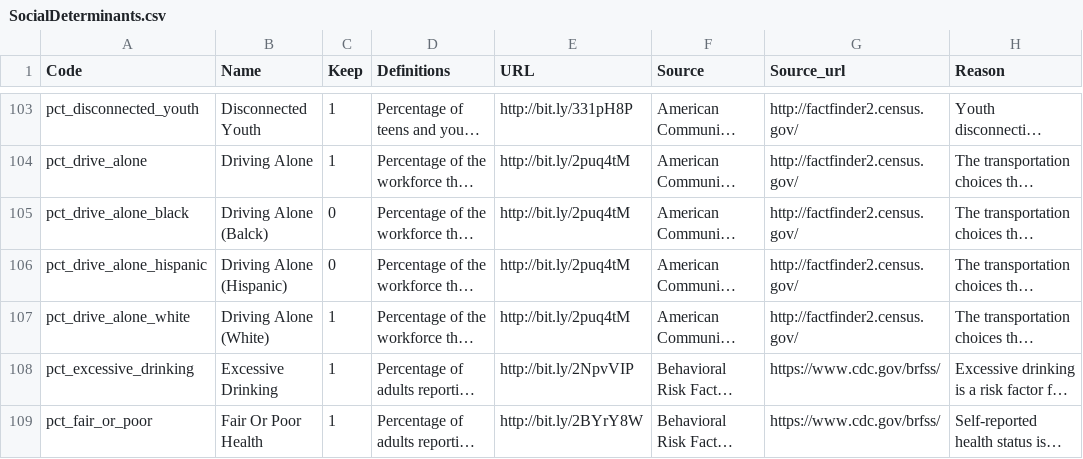
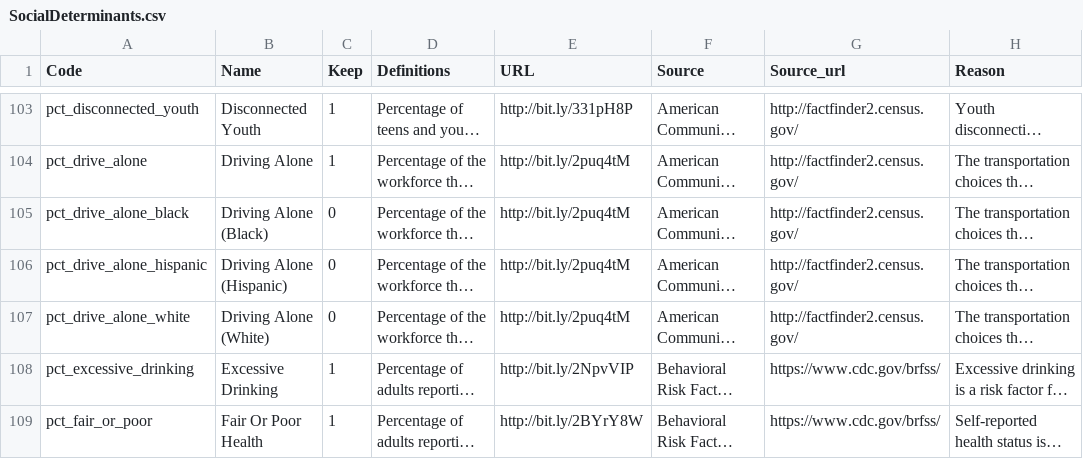
Before and after one commit to TheRensselaerIDEA/MortalityMinder, a CSV file: init/SocialDeterminants.csv, drawn as a sheet; only a part is shown, gaps mark what is left out; long unchanged cells end in …; the diff names each change by its address in the sheet, - before the commit and + after, or states it on an @@ line.

Commit message:
removed Driving Alone (white)

```diff
--- a/init/SocialDeterminants.csv
+++ b/init/SocialDeterminants.csv
-B105 (Name): Driving Alone (Balck)
+B105 (Name): Driving Alone (Black)
-C107 (Keep): 1
+C107 (Keep): 0
```
Also changed, not shown: 1 other file.
